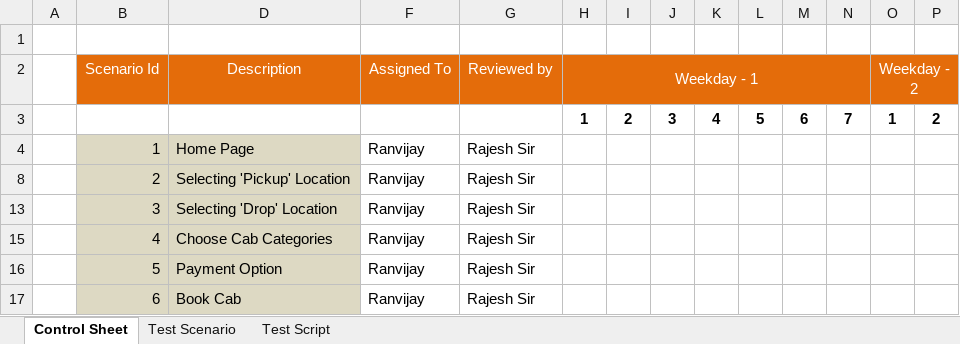
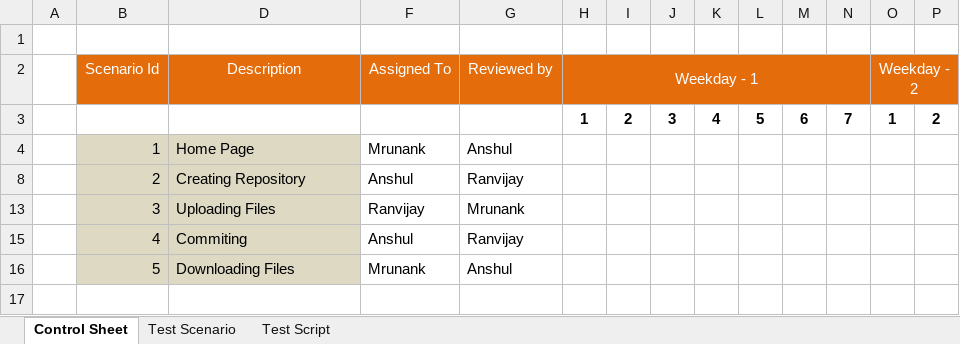
Before and after one commit to ranvijay02/NOTESnNOTES, an Excel workbook: TestCaseGITHUB.xlsx, sheet Control Sheet, drawn as a sheet; only a part is shown; values as stored, in another font and other column widths than the file's, no borders; rows hold the shown columns only; the diff names each change by its address in the sheet, - before the commit and + after, or states it on an @@ line.

Commit message:
Add files via upload
Testing Scenarios PPTs Projects

```diff
--- a/TestCaseGITHUB.xlsx (sheet Control Sheet)
+++ b/TestCaseGITHUB.xlsx (sheet Control Sheet)
-F4 (Assigned To): Ranvijay
+F4 (Assigned To): Mrunank
-G4 (Reviewed by): Rajesh Sir
+G4 (Reviewed by): Anshul
-D8 (Description): Selecting 'Pickup' Location
+D8 (Description): Creating Repository
-F8 (Assigned To): Ranvijay
+F8 (Assigned To): Anshul
-G8 (Reviewed by): Rajesh Sir
+G8 (Reviewed by): Ranvijay
-D13 (Description): Selecting 'Drop' Location
+D13 (Description): Uploading Files
-G13 (Reviewed by): Rajesh Sir
+G13 (Reviewed by): Mrunank
-D15 (Description): Choose Cab Categories
+D15 (Description): Commiting
-F15 (Assigned To): Ranvijay
+F15 (Assigned To): Anshul
-G15 (Reviewed by): Rajesh Sir
+G15 (Reviewed by): Ranvijay
-D16 (Description): Payment Option
+D16 (Description): Downloading Files
-F16 (Assigned To): Ranvijay
+F16 (Assigned To): Mrunank
-G16 (Reviewed by): Rajesh Sir
+G16 (Reviewed by): Anshul
-row 17:  | 6 | Book Cab | Ranvijay | Rajesh Sir
```
Also changed, not shown: sheet Test Script, sheet Test Scenario, hidden cells, 3 other files.
